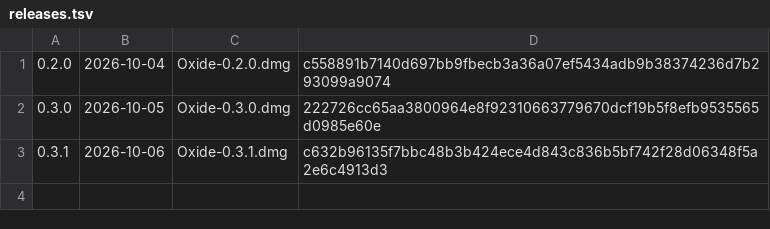
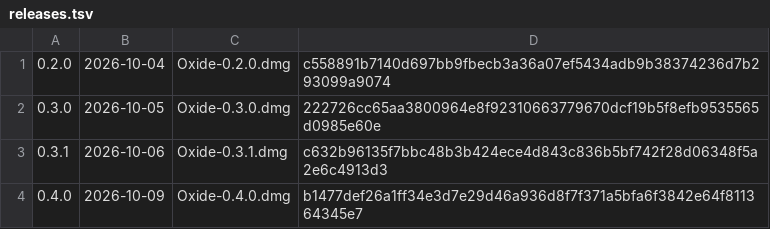
Before and after one commit to emircan-karaca/oxide-releases, a TSV file: releases.tsv, drawn as a sheet; the diff names each change by its address in the sheet, - before the commit and + after, or states it on an @@ line.

```diff
--- a/releases.tsv
+++ b/releases.tsv
+row 4: 0.4.0 | 2026-10-09 | Oxide-0.4.0.dmg | b1477def26a1ff34e3d7e29d46a936d8f7f371a5bfa6f3842e64f811364345e7
```
Also changed, not shown: 2 other files.
